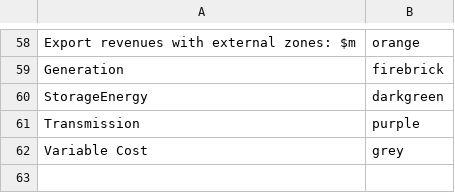
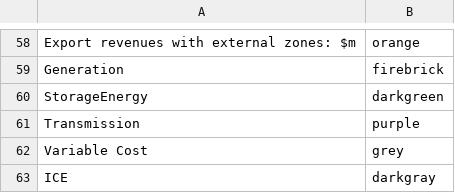
Before and after one commit to ESMAP-World-Bank-Group/EPM, a CSV file: epm/postprocessing/static/colors.csv, drawn as a sheet; only a part is shown, gaps mark what is left out.

```diff
--- a/epm/postprocessing/static/colors.csv
+++ b/epm/postprocessing/static/colors.csv
@@ -62 +62,2 @@ Transmission,purple
 Variable Cost,grey
+ICE,darkgray
```
Also changed, not shown: 4 other files.
